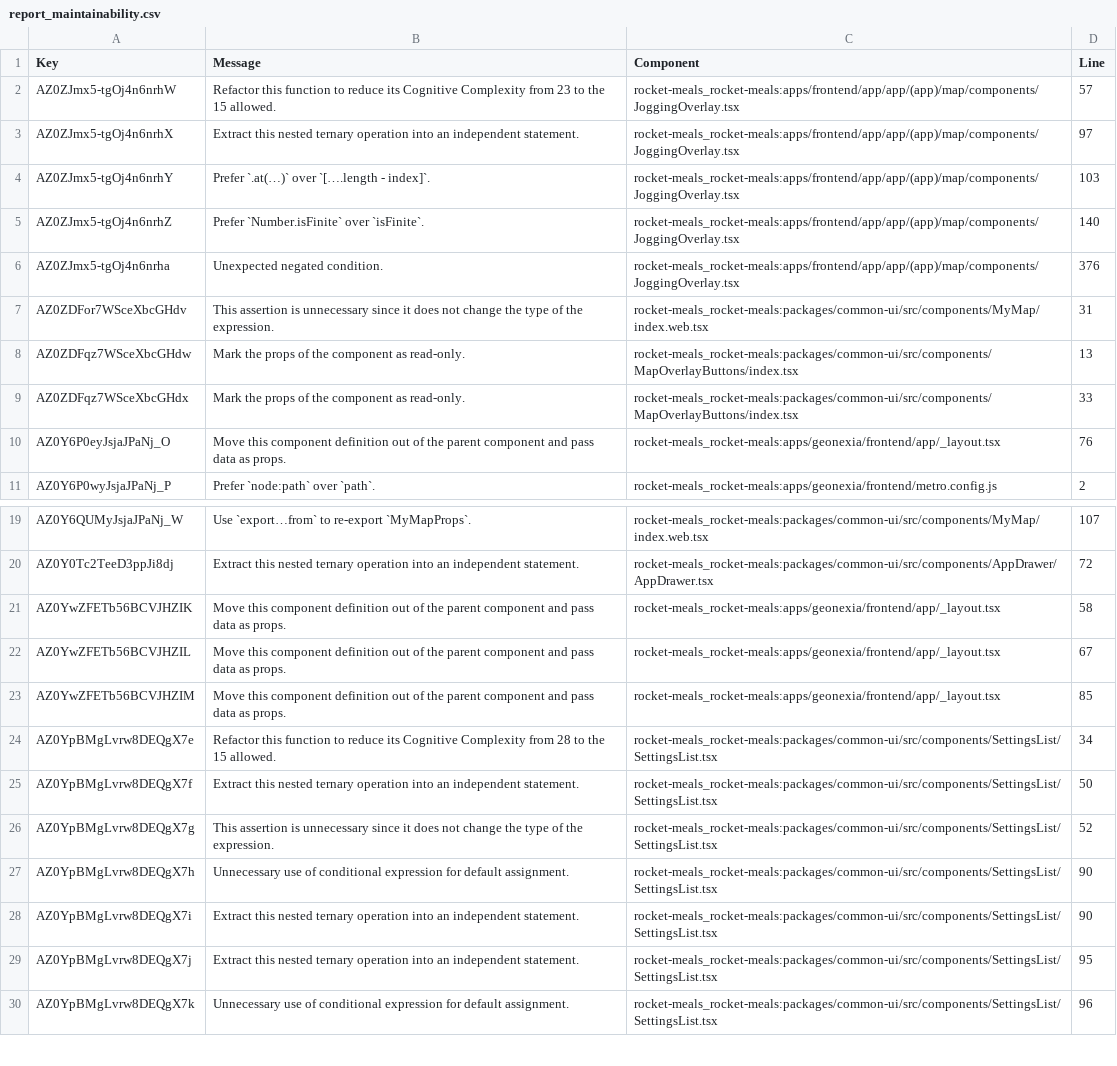
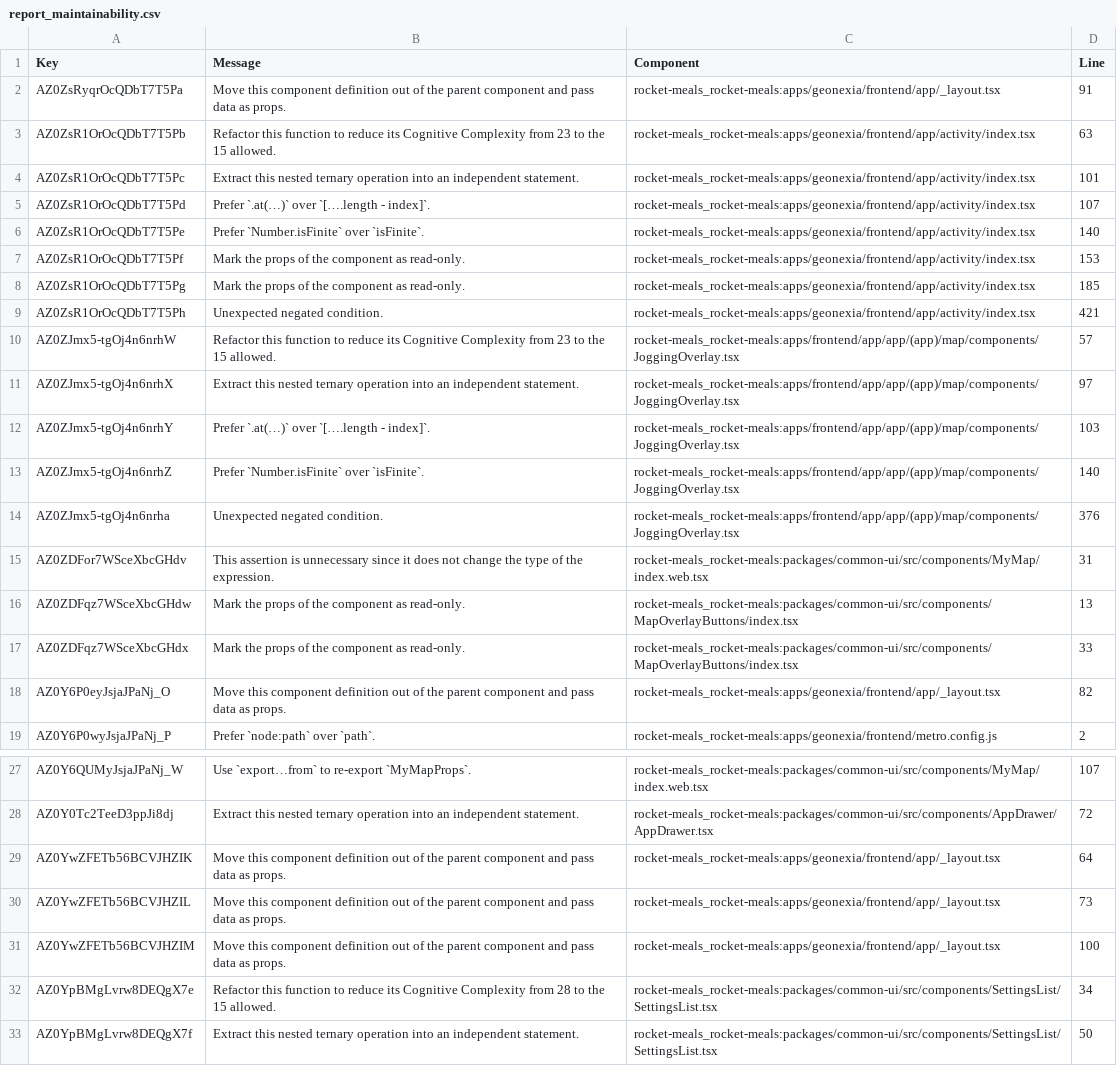
Before and after one commit to rocket-meals/swosy, a CSV file: reports/sonarCloud/report_maintainability.csv, drawn as a sheet; only a part is shown, gaps mark what is left out; the shorter side is filled out with more unchanged rows.

```diff
--- a/reports/sonarCloud/report_maintainability.csv
+++ b/reports/sonarCloud/report_maintainability.csv
@@ -1,2 +1,10 @@
 Key,Message,Component,Line
+"AZ0ZsRyqrOcQDbT7T5Pa","Move this component definition out of the parent component and pass data as props.","rocket-meals_rocket-meals:apps/geonexia/frontend/app/_layout.tsx",91
+"AZ0ZsR1OrOcQDbT7T5Pb","Refactor this function to reduce its Cognitive Complexity from 23 to the 15 allowed.","rocket-meals_rocket-meals:apps/geonexia/frontend/app/activity/index.tsx",63
+"AZ0ZsR1OrOcQDbT7T5Pc","Extract this nested ternary operation into an independent statement.","rocket-meals_rocket-meals:apps/geonexia/frontend/app/activity/index.tsx",101
+"AZ0ZsR1OrOcQDbT7T5Pd","Prefer `.at(…)` over `[….length - index]`.","rocket-meals_rocket-meals:apps/geonexia/frontend/app/activity/index.tsx",107
+"AZ0ZsR1OrOcQDbT7T5Pe","Prefer `Number.isFinite` over `isFinite`.","rocket-meals_rocket-meals:apps/geonexia/frontend/app/activity/index.tsx",140
+"AZ0ZsR1OrOcQDbT7T5Pf","Mark the props of the component as read-only.","rocket-meals_rocket-meals:apps/geonexia/frontend/app/activity/index.tsx",153
+"AZ0ZsR1OrOcQDbT7T5Pg","Mark the props of the component as read-only.","rocket-meals_rocket-meals:apps/geonexia/frontend/app/activity/index.tsx",185
+"AZ0ZsR1OrOcQDbT7T5Ph","Unexpected negated condition.","rocket-meals_rocket-meals:apps/geonexia/frontend/app/activity/index.tsx",421
 "AZ0ZJmx5-tgOj4n6nrhW","Refactor this function to reduce its Cognitive Complexity from 23 to the 15 allowed.","rocket-meals_rocket-meals:apps/frontend/app/app/(app)/map/components/JoggingOverlay.tsx",57
@@ -9,3 +17,3 @@ Key,Message,Component,Line
 "AZ0ZDFqz7WSceXbcGHdx","Mark the props of the component as read-only.","rocket-meals_rocket-meals:packages/common-ui/src/components/MapOverlayButtons/index.tsx",33
-"AZ0Y6P0eyJsjaJPaNj_O","Move this component definition out of the parent component and pass data as props.","rocket-meals_rocket-meals:apps/geonexia/frontend/app/_layout.tsx",76
+"AZ0Y6P0eyJsjaJPaNj_O","Move this component definition out of the parent component and pass data as props.","rocket-meals_rocket-meals:apps/geonexia/frontend/app/_layout.tsx",82
 "AZ0Y6P0wyJsjaJPaNj_P","Prefer `node:path` over `path`.","rocket-meals_rocket-meals:apps/geonexia/frontend/metro.config.js",2
@@ -20,5 +28,5 @@ Key,Message,Component,Line
 "AZ0Y0Tc2TeeD3ppJi8dj","Extract this nested ternary operation into an independent statement.","rocket-meals_rocket-meals:packages/common-ui/src/components/AppDrawer/AppDrawer.tsx",72
-"AZ0YwZFETb56BCVJHZIK","Move this component definition out of the parent component and pass data as props.","rocket-meals_rocket-meals:apps/geonexia/frontend/app/_layout.tsx",58
-"AZ0YwZFETb56BCVJHZIL","Move this component definition out of the parent component and pass data as props.","rocket-meals_rocket-meals:apps/geonexia/frontend/app/_layout.tsx",67
-"AZ0YwZFETb56BCVJHZIM","Move this component definition out of the parent component and pass data as props.","rocket-meals_rocket-meals:apps/geonexia/frontend/app/_layout.tsx",85
+"AZ0YwZFETb56BCVJHZIK","Move this component definition out of the parent component and pass data as props.","rocket-meals_rocket-meals:apps/geonexia/frontend/app/_layout.tsx",64
+"AZ0YwZFETb56BCVJHZIL","Move this component definition out of the parent component and pass data as props.","rocket-meals_rocket-meals:apps/geonexia/frontend/app/_layout.tsx",73
+"AZ0YwZFETb56BCVJHZIM","Move this component definition out of the parent component and pass data as props.","rocket-meals_rocket-meals:apps/geonexia/frontend/app/_layout.tsx",100
 "AZ0YpBMgLvrw8DEQgX7e","Refactor this function to reduce its Cognitive Complexity from 28 to the 15 allowed.","rocket-meals_rocket-meals:packages/common-ui/src/components/SettingsList/SettingsList.tsx",34
```
Also changed, not shown: 2 other files.
